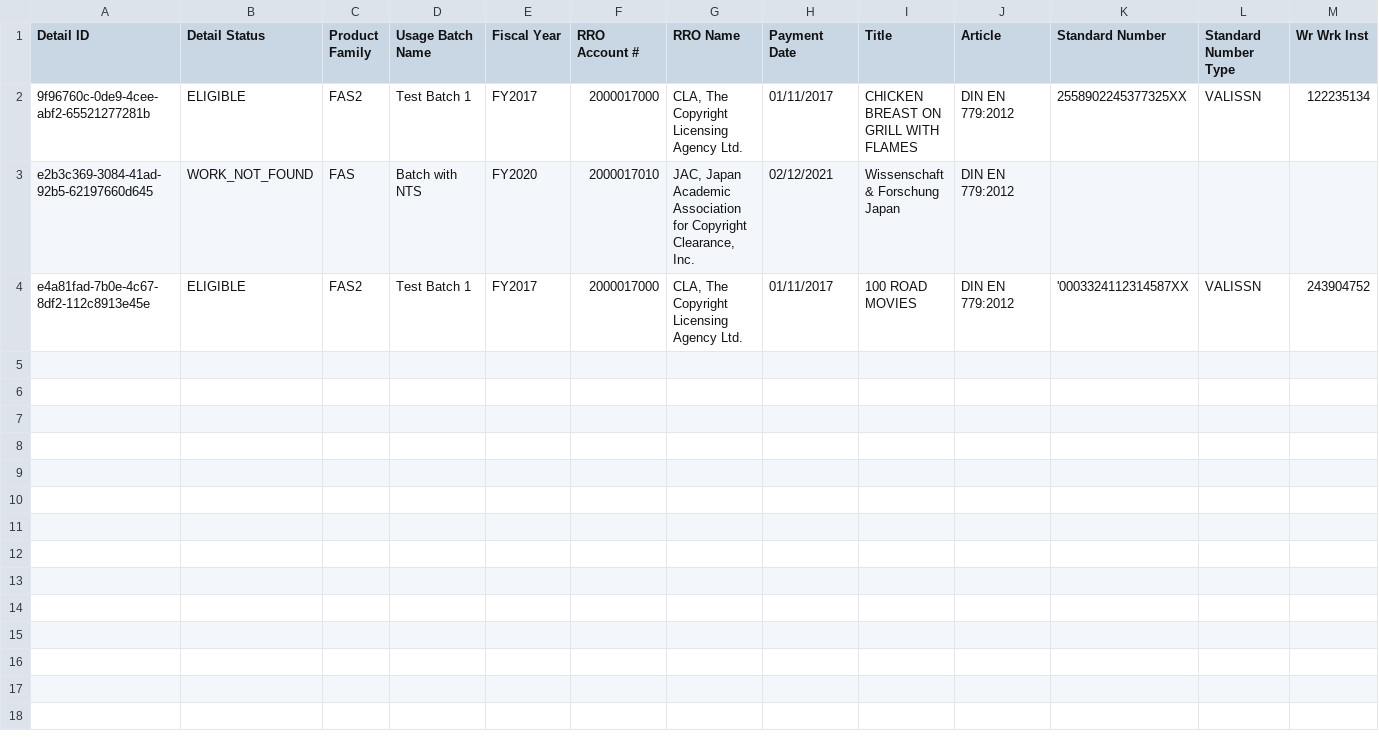
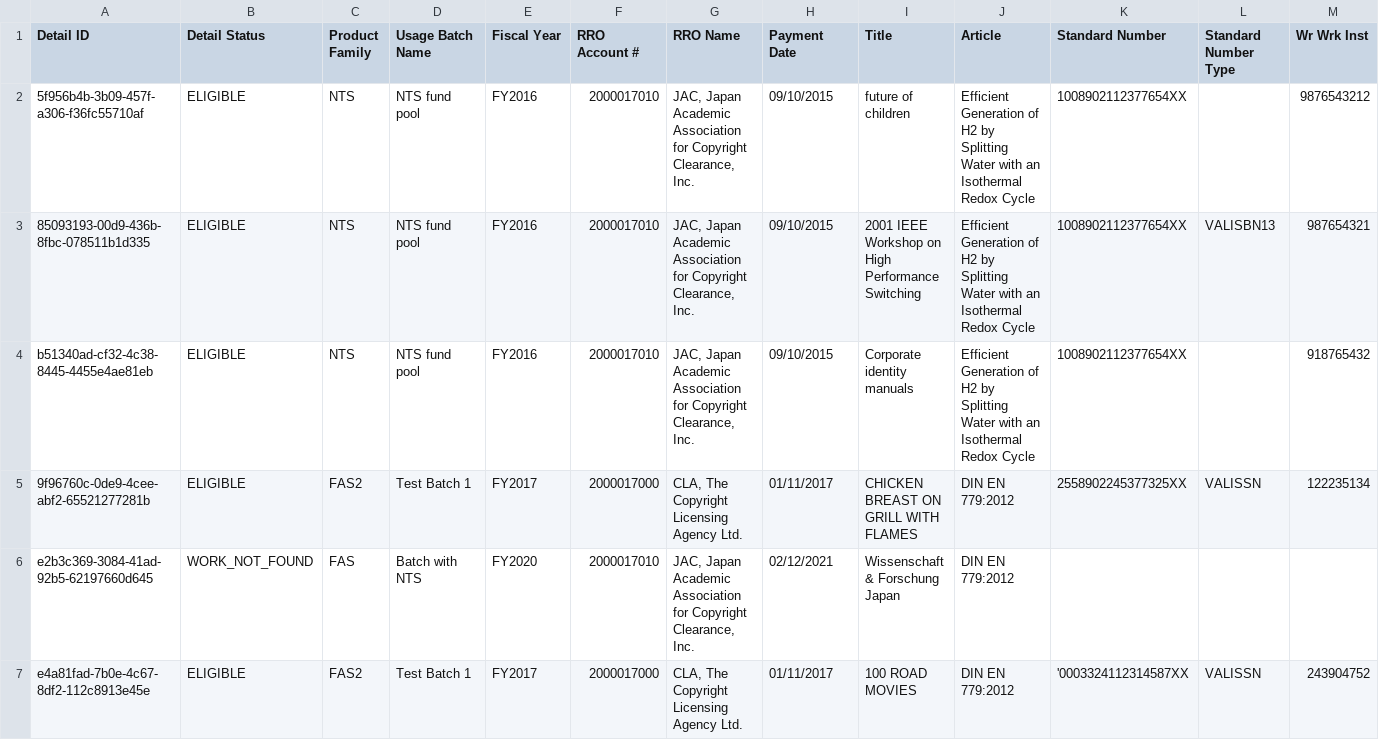
Before and after one commit to Dzmitry-Basiachenka/dist-foreign-aliakh, a CSV file: dist-foreign-repository/src/testInteg/resources/com/copyright/rup/dist/foreign/repository/impl/csv/usages_report.csv, drawn as a sheet; only a part is shown; rows hold the shown columns only; the diff names each change by its address in the sheet, - before the commit and + after, or states it on an @@ line.

Commit message:
B-51662 Tech Debt: FDA: display empty batch gross amount for NTS product family

```diff
--- a/dist-foreign-repository/src/testInteg/resources/com/copyright/rup/dist/foreign/repository/impl/csv/usages_report.csv
+++ b/dist-foreign-repository/src/testInteg/resources/com/copyright/rup/dist/foreign/repository/impl/csv/usages_report.csv
+row 2: 5f956b4b-3b09-457f-a306-f36fc55710af | ELIGIBLE | NTS | NTS fund pool | FY2016 | 2000017010 | JAC, Japan Academic Association for Copyright Clearance, Inc. | 09/10/2015 | future of children | Efficient Generation of H2 by Splitting Water with an Isothermal Redox Cycle | 1008902112377654XX |  | 9876543212
+row 3: 85093193-00d9-436b-8fbc-078511b1d335 | ELIGIBLE | NTS | NTS fund pool | FY2016 | 2000017010 | JAC, Japan Academic Association for Copyright Clearance, Inc. | 09/10/2015 | 2001 IEEE Workshop on High Performance Switching | Efficient Generation of H2 by Splitting Water with an Isothermal Redox Cycle | 1008902112377654XX | VALISBN13 | 987654321
+row 4: b51340ad-cf32-4c38-8445-4455e4ae81eb | ELIGIBLE | NTS | NTS fund pool | FY2016 | 2000017010 | JAC, Japan Academic Association for Copyright Clearance, Inc. | 09/10/2015 | Corporate identity manuals | Efficient Generation of H2 by Splitting Water with an Isothermal Redox Cycle | 1008902112377654XX |  | 918765432
```
Also changed, not shown: dist-foreign-repository/src/testInteg/resources/com/copyright/rup/dist/foreign/repository/impl/csv/audit_usages_report_post_distribution.csv, 11 other files.
